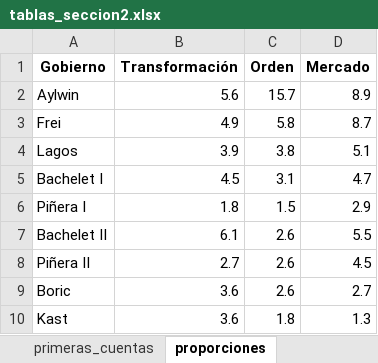
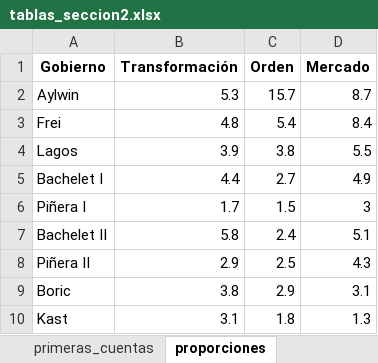
Before and after one commit to bastianmarting/Trabajo-de-m-todos, an Excel workbook: output/tablas_seccion2.xlsx, sheet proporciones, drawn as a sheet; values as stored, in another font and other column widths than the file's, no borders; the diff names each change by its address in the sheet, - before the commit and + after, or states it on an @@ line.

```diff
--- a/output/tablas_seccion2.xlsx (sheet proporciones)
+++ b/output/tablas_seccion2.xlsx (sheet proporciones)
-B2 (Transformación): 5.6
+B2 (Transformación): 5.3
-D2 (Mercado): 8.9
+D2 (Mercado): 8.7
-B3 (Transformación): 4.9
+B3 (Transformación): 4.8
-C3 (Orden): 5.8
+C3 (Orden): 5.4
-D3 (Mercado): 8.7
+D3 (Mercado): 8.4
-D4 (Mercado): 5.1
+D4 (Mercado): 5.5
-B5 (Transformación): 4.5
+B5 (Transformación): 4.4
-C5 (Orden): 3.1
+C5 (Orden): 2.7
-D5 (Mercado): 4.7
+D5 (Mercado): 4.9
-B6 (Transformación): 1.8
+B6 (Transformación): 1.7
-D6 (Mercado): 2.9
+D6 (Mercado): 3
-B7 (Transformación): 6.1
+B7 (Transformación): 5.8
-C7 (Orden): 2.6
+C7 (Orden): 2.4
-D7 (Mercado): 5.5
+D7 (Mercado): 5.1
-B8 (Transformación): 2.7
+B8 (Transformación): 2.9
-C8 (Orden): 2.6
+C8 (Orden): 2.5
-D8 (Mercado): 4.5
+D8 (Mercado): 4.3
-B9 (Transformación): 3.6
+B9 (Transformación): 3.8
-C9 (Orden): 2.6
+C9 (Orden): 2.9
-D9 (Mercado): 2.7
+D9 (Mercado): 3.1
-B10 (Transformación): 3.6
+B10 (Transformación): 3.1
```
Also changed, not shown: output/tabla1_15_palabras.xlsx, output/tabla2_por_gobierno.xlsx, 8 other files.
